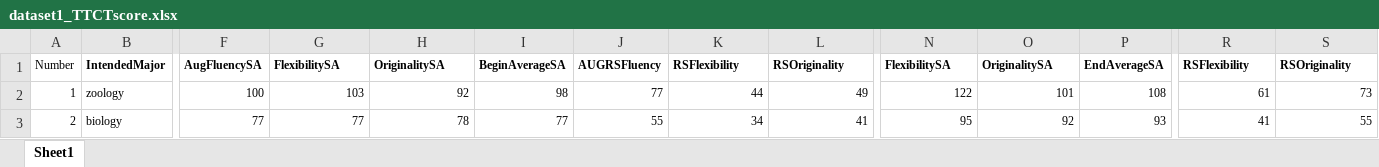
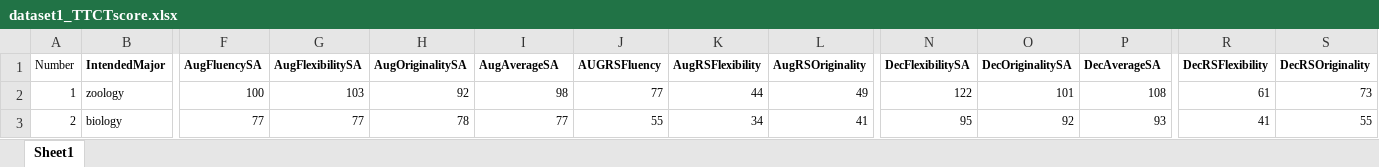
Before and after one commit to Slurpees/St542Project, an Excel workbook: data/dataset1_TTCTscore.xlsx, sheet Sheet1, drawn as a sheet; only a part is shown, gaps mark what is left out; values as stored, in another font and other column widths than the file's, no borders; the diff names each change by its address in the sheet, - before the commit and + after, or states it on an @@ line.

```diff
--- a/data/dataset1_TTCTscore.xlsx (sheet Sheet1)
+++ b/data/dataset1_TTCTscore.xlsx (sheet Sheet1)
-G1: FlexibilitySA
+G1: AugFlexibilitySA
-H1: OriginalitySA
+H1: AugOriginalitySA
-I1: BeginAverageSA
+I1: AugAverageSA
-K1: RSFlexibility
+K1: AugRSFlexibility
-L1: RSOriginality
+L1: AugRSOriginality
-N1: FlexibilitySA
+N1: DecFlexibilitySA
-O1: OriginalitySA
+O1: DecOriginalitySA
-P1: EndAverageSA
+P1: DecAverageSA
-R1: RSFlexibility
+R1: DecRSFlexibility
-S1: RSOriginality
+S1: DecRSOriginality
```
Also changed, not shown: data/dataset3_endingassessment.xlsx, data/dataset4_highschoolGPA.xlsx, 5 other files.
